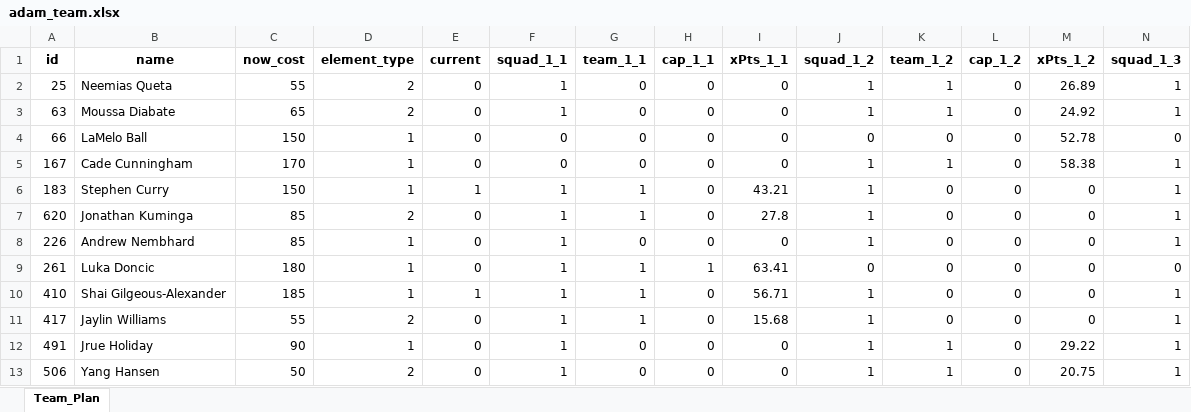
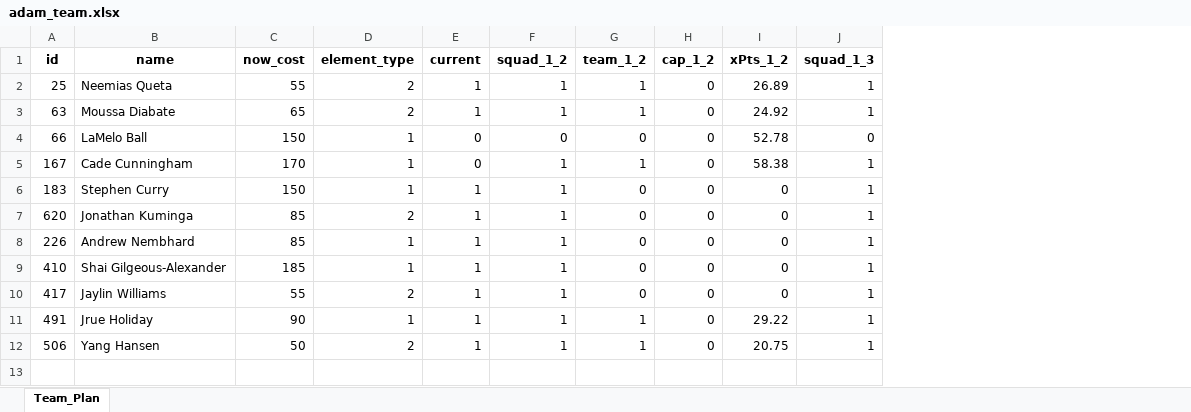
Before and after one commit to adamb2003/nba, an Excel workbook: output/adam_team.xlsx, sheet Team_Plan, drawn as a sheet; only a part is shown; values as stored, in another font and other column widths than the file's, no borders; removed rows and columns are numbered as before the commit, all else as after; rows hold the shown columns only; the diff names each change by its address in the sheet, - before the commit and + after, or states it on an @@ line.

```diff
--- a/output/adam_team.xlsx (sheet Team_Plan)
+++ b/output/adam_team.xlsx (sheet Team_Plan)
-column F (squad_1_1), rows 2-8: 1 | 1 | 0 | 0 | 1 | 1 | 1; rows 10-13: all 1
-column G (team_1_1), rows 2-8: 0 | 0 | 0 | 0 | 1 | 1 | 0; rows 10-13: 1 | 1 | 0 | 0
-column H (cap_1_1), rows 2-8: all 0; rows 10-13: all 0
-column I (xPts_1_1), rows 2-8: 0 | 0 | 0 | 0 | 43.21 | 27.8 | 0; rows 10-13: 56.71 | 15.68 | 0 | 0
-E2:E3 (current): 0
+E2:E3 (current): 1
-E7:E8 (current): 0
+E7:E8 (current): 1
-row 9: 261 | Luka Doncic | 180 | 1 | 0 | 1 | 1 | 1 | 63.41 | 0 | 0 | 0 | 0 | 0
-E10:E12 (current): 0
+E10:E12 (current): 1
```
Also changed, not shown: 6 other files.
